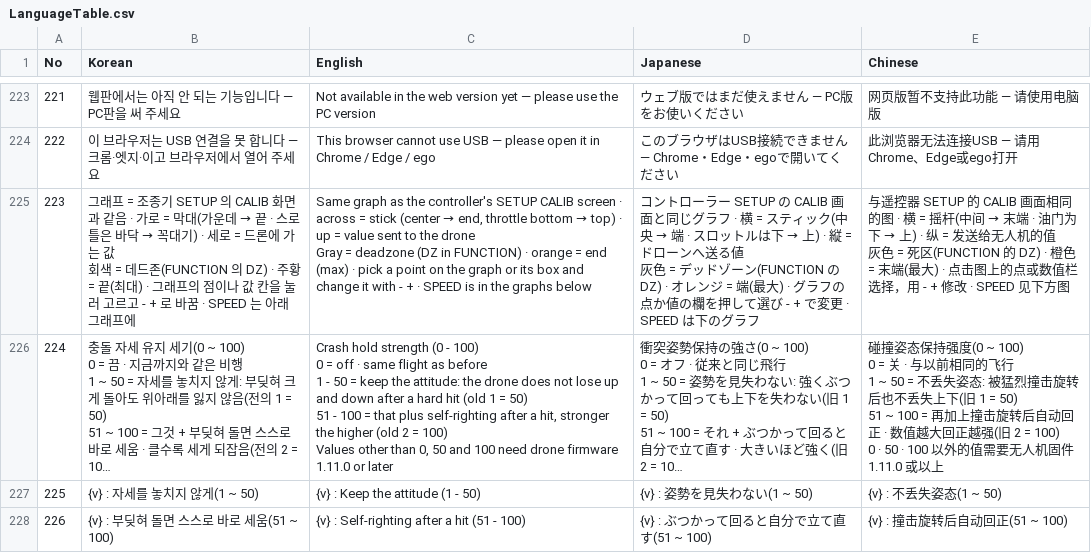
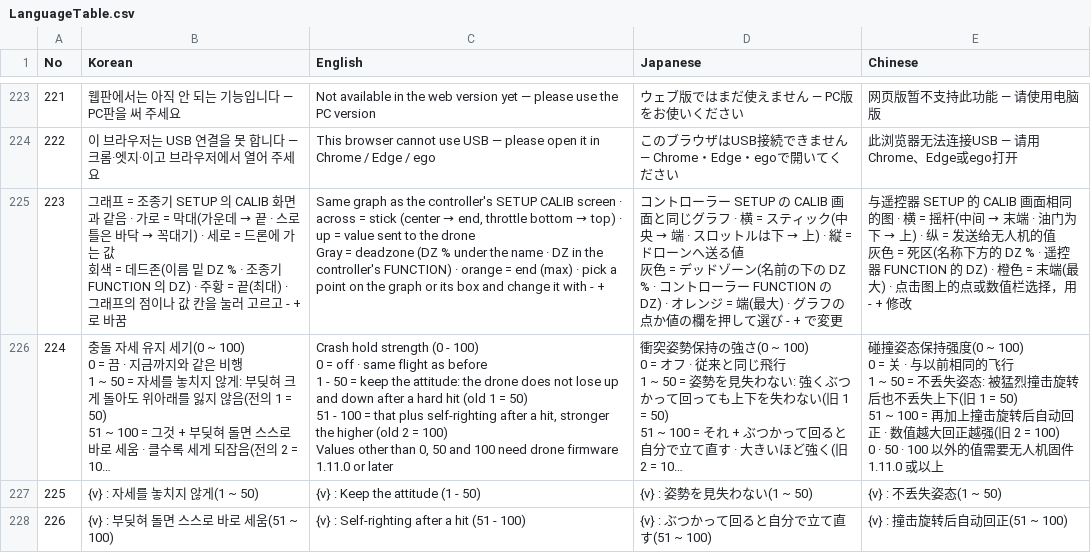
Before and after one commit to novaX-ALUX/parts-catalog, a CSV file: public/d-soccer_flight/assets/lang/LanguageTable.csv, drawn as a sheet; only a part is shown, gaps mark what is left out; long unchanged cells end in …; the diff names each change by its address in the sheet, - before the commit and + after, or states it on an @@ line.

Commit message:
D-Soccer Flight 2.12.1 (PC and Web): deadzone values in the stick curve rows
## Problem
The controller tab showed the deadzone twice (curve graphs and a separate box with three graphs); the
fix (app 998fced) was only on GitHub.

## Analysis
- App 2.12.1 built from the pushed commit 998fced; installer and portable exe are on the public release
  dsoccer-flight-v2.12.1. Firmware unchanged (drone v1.11.0, controller v1.5.0).

## Solution
- public/d-soccer_flight: web version rebuilt with tools/web_build.mjs from 998fced.
- src/content/tools/dsoccer-flight.json: 2.12.1 release first.

```diff
--- a/public/d-soccer_flight/assets/lang/LanguageTable.csv
+++ b/public/d-soccer_flight/assets/lang/LanguageTable.csv
-B225 (Korean): …= 데드존(FUNCTION 의 DZ) · 주황 = 끝(최대) · 그래프의 점이나 값 칸을 눌러 고르고 - + 로 바꿈 · SPEED 는 아래 그래프에
+B225 (Korean): …= 데드존(이름 밑 DZ % · 조종기 FUNCTION 의 DZ) · 주황 = 끝(최대) · 그래프의 점이나 값 칸을 눌러 고르고 - + 로 바꿈
-C225 (English): …deadzone (DZ in FUNCTION) · orange = end (max) · pick a point on the graph or its box and change it with - + · SPEED is in the graphs below
+C225 (English): …deadzone (DZ % under the name · DZ in the controller's FUNCTION) · orange = end (max) · pick a point on the graph or its box and change it with - +
-D225 (Japanese): …ドゾーン(FUNCTION の DZ) · オレンジ = 端(最大) · グラフの点か値の欄を押して選び - + で変更 · SPEED は下のグラフ
+D225 (Japanese): …ドゾーン(名前の下の DZ % · コントローラー FUNCTION の DZ) · オレンジ = 端(最大) · グラフの点か値の欄を押して選び - + で変更
-E225 (Chinese): …= 死区(FUNCTION 的 DZ) · 橙色 = 末端(最大) · 点击图上的点或数值栏选择，用 - + 修改 · SPEED 见下方图
+E225 (Chinese): …= 死区(名称下方的 DZ % · 遥控器 FUNCTION 的 DZ) · 橙色 = 末端(最大) · 点击图上的点或数值栏选择，用 - + 修改
```
Also changed, not shown: 6 other files.
